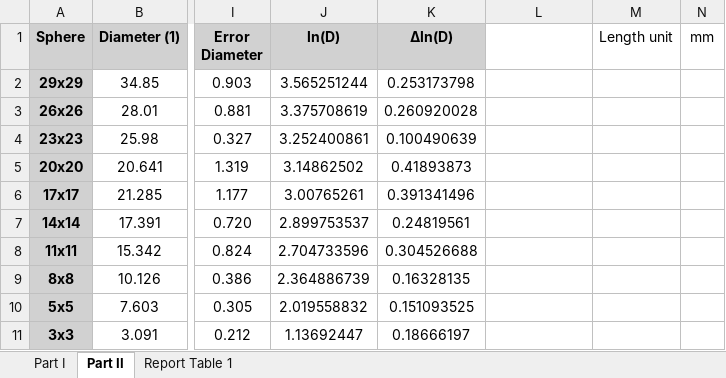
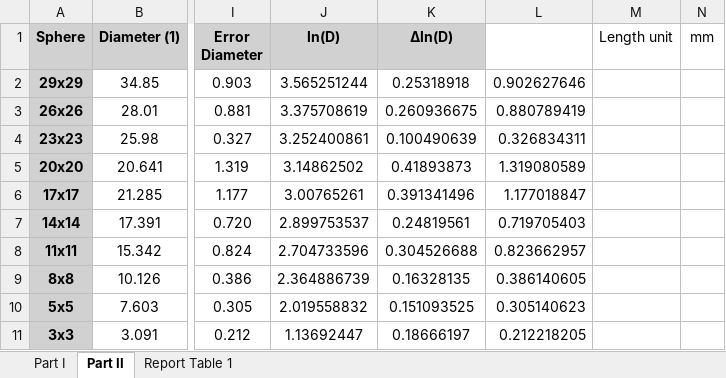
Before and after one commit to MIK2292/Lab_Sc_data_acquisition, an Excel workbook: 01_alluminio_frattale/raw_data/01_alluminio_frattale_raw.xlsx, sheet Part II, drawn as a sheet; only a part is shown, gaps mark what is left out; values as stored, in another font and other column widths than the file's, no borders; the diff names each change by its address in the sheet, - before the commit and + after, or states it on an @@ line.

```diff
--- a/01_alluminio_frattale/raw_data/01_alluminio_frattale_raw.xlsx (sheet Part II)
+++ b/01_alluminio_frattale/raw_data/01_alluminio_frattale_raw.xlsx (sheet Part II)
-K2 (Δln(D)): 0.253173798
+K2 (Δln(D)): 0.25318918
-L2: (empty)
+L2: 0.902627646
-K3 (Δln(D)): 0.260920028
+K3 (Δln(D)): 0.260936675
-L3: (empty)
+L3: 0.880789419
-L4: (empty)
+L4: 0.326834311
-L5: (empty)
+L5: 1.319080589
-L6: (empty)
+L6: 1.177018847
-L7: (empty)
+L7: 0.719705403
-L8: (empty)
+L8: 0.823662957
-L9: (empty)
+L9: 0.386140605
-L10: (empty)
+L10: 0.305140623
-L11: (empty)
+L11: 0.212218205
```
Also changed, not shown: sheet Report Table 1, formulas that keep their value, 7 other files.
